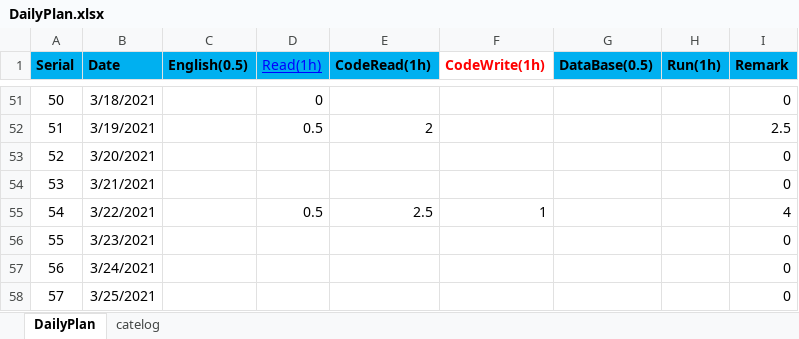
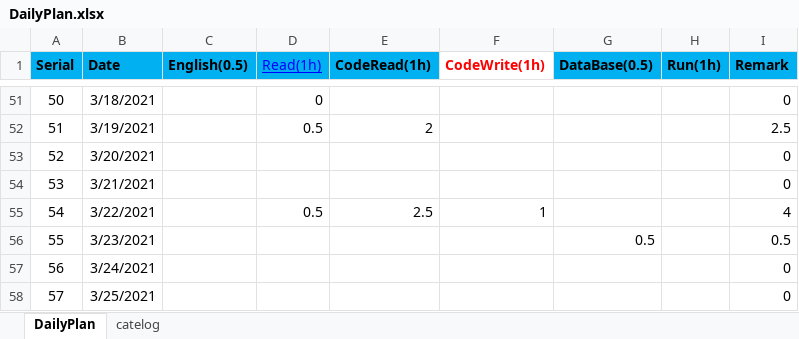
Before and after one commit to shangpengyang/technical-information, an Excel workbook: plan/DailyPlan.xlsx, sheet DailyPlan, drawn as a sheet; only a part is shown, gaps mark what is left out; values as stored, in another font and other column widths than the file's, no borders; the diff names each change by its address in the sheet, - before the commit and + after, or states it on an @@ line.

```diff
--- a/plan/DailyPlan.xlsx (sheet DailyPlan)
+++ b/plan/DailyPlan.xlsx (sheet DailyPlan)
-G56 (DataBase(0.5)): (empty)
+G56 (DataBase(0.5)): 0.5
-I56 (Remark): 0
+I56 (Remark): 0.5
```
Also changed, not shown: java/javaNote.xlsx, springboot/springnote.xlsx.
